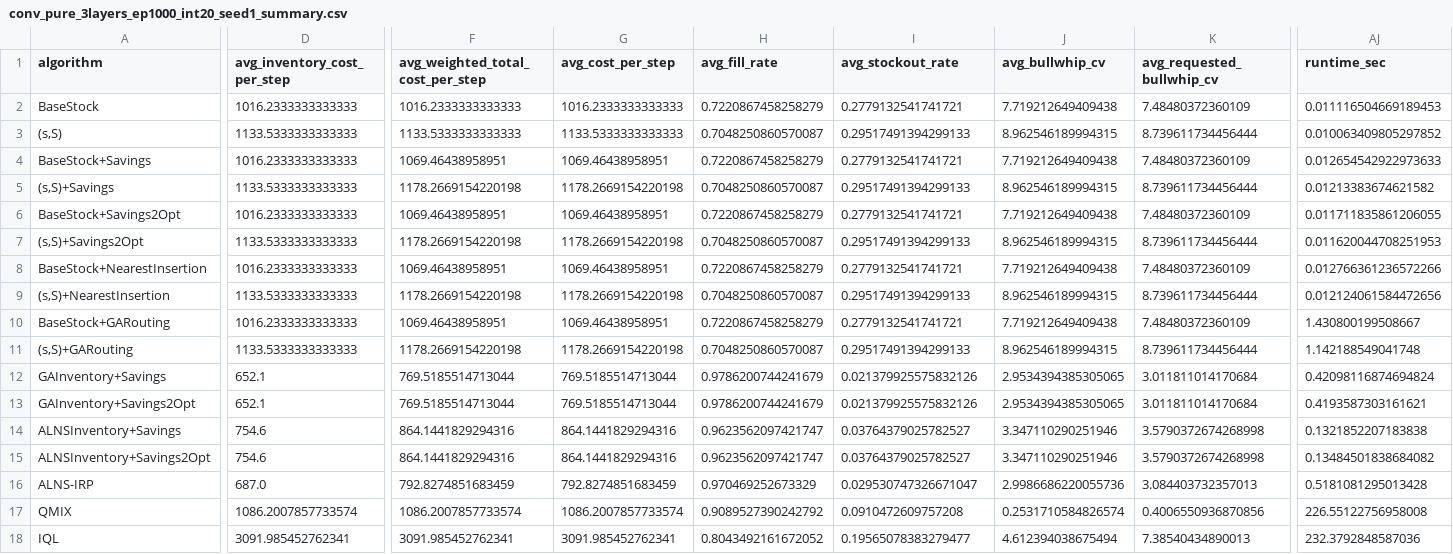
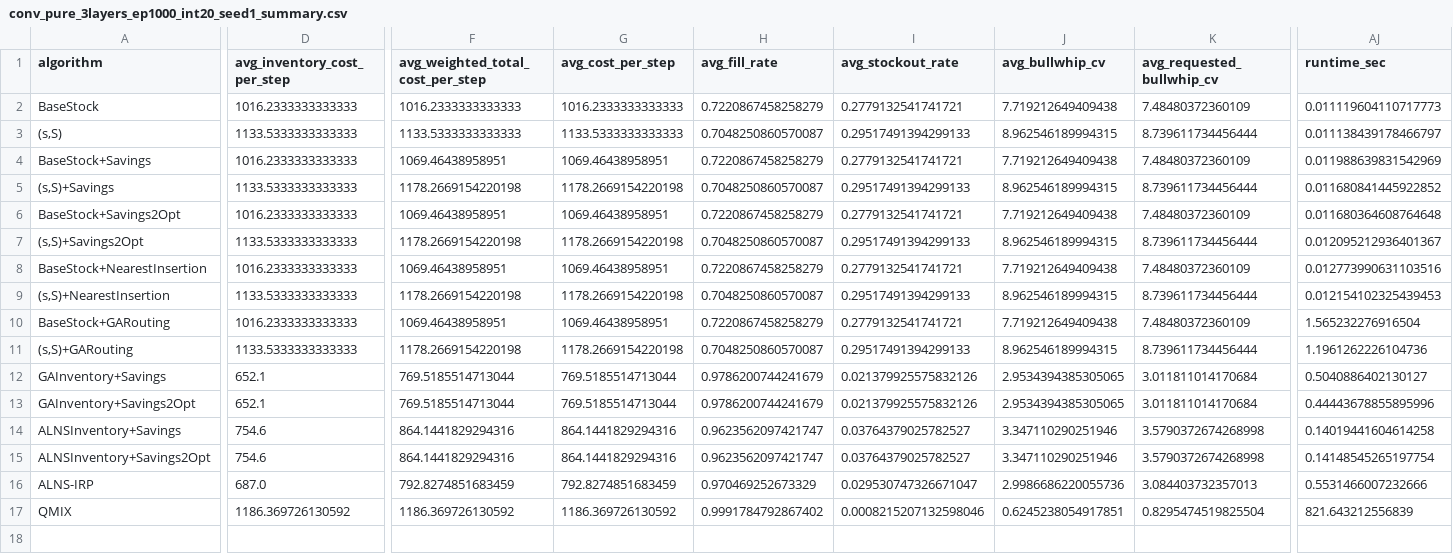
Before and after one commit to tttsssyyyttt/MASC, a CSV file: results/conv_pure_3layers_ep1000_int20_seed1_summary.csv, drawn as a sheet; only a part is shown, gaps mark what is left out; rows hold the shown columns only; the diff covers the shown part only; the diff names each change by its address in the sheet, - before the commit and + after, or states it on an @@ line.

```diff
--- a/results/conv_pure_3layers_ep1000_int20_seed1_summary.csv
+++ b/results/conv_pure_3layers_ep1000_int20_seed1_summary.csv
-AJ2 (runtime_sec): 0.011116504669189453
+AJ2 (runtime_sec): 0.011119604110717773
-AJ3 (runtime_sec): 0.010063409805297852
+AJ3 (runtime_sec): 0.011138439178466797
-AJ4 (runtime_sec): 0.012654542922973633
+AJ4 (runtime_sec): 0.011988639831542969
-AJ5 (runtime_sec): 0.01213383674621582
+AJ5 (runtime_sec): 0.011680841445922852
-AJ6 (runtime_sec): 0.011711835861206055
+AJ6 (runtime_sec): 0.011680364608764648
-AJ7 (runtime_sec): 0.011620044708251953
+AJ7 (runtime_sec): 0.012095212936401367
-AJ8 (runtime_sec): 0.012766361236572266
+AJ8 (runtime_sec): 0.012773990631103516
-AJ9 (runtime_sec): 0.012124061584472656
+AJ9 (runtime_sec): 0.012154102325439453
-AJ10 (runtime_sec): 1.430800199508667
+AJ10 (runtime_sec): 1.565232276916504
-AJ11 (runtime_sec): 1.142188549041748
+AJ11 (runtime_sec): 1.1961262226104736
-AJ12 (runtime_sec): 0.42098116874694824
+AJ12 (runtime_sec): 0.5040886402130127
-AJ13 (runtime_sec): 0.4193587303161621
+AJ13 (runtime_sec): 0.44443678855895996
-AJ14 (runtime_sec): 0.1321852207183838
+AJ14 (runtime_sec): 0.14019441604614258
-AJ15 (runtime_sec): 0.13484501838684082
+AJ15 (runtime_sec): 0.14148545265197754
-AJ16 (runtime_sec): 0.5181081295013428
+AJ16 (runtime_sec): 0.5531466007232666
-D17 (avg_inventory_cost_per_step): 1086.2007857733574
+D17 (avg_inventory_cost_per_step): 1186.369726130592
-F17 (avg_weighted_total_cost_per_step): 1086.2007857733574
+F17 (avg_weighted_total_cost_per_step): 1186.369726130592
-G17 (avg_cost_per_step): 1086.2007857733574
+G17 (avg_cost_per_step): 1186.369726130592
-H17 (avg_fill_rate): 0.9089527390242792
+H17 (avg_fill_rate): 0.9991784792867402
-I17 (avg_stockout_rate): 0.0910472609757208
+I17 (avg_stockout_rate): 0.0008215207132598046
-J17 (avg_bullwhip_cv): 0.2531710584826574
+J17 (avg_bullwhip_cv): 0.6245238054917851
-K17 (avg_requested_bullwhip_cv): 0.4006550936870856
+K17 (avg_requested_bullwhip_cv): 0.8295474519825504
-AJ17 (runtime_sec): 226.55122756958008
+AJ17 (runtime_sec): 821.643212556839
-row 18: IQL | 3091.985452762341 | 3091.985452762341 | 3091.985452762341 | 0.8043492161672052 | 0.19565078383279477 | 4.612394038675494 | 7.38540434890013 | 232.3792848587036
```
Also changed, not shown: 20 edited cells elsewhere in this file, results/conv_pure_3layers_ep1000_int20_seed1_rl_eval_action_log.csv, 6 other files.
